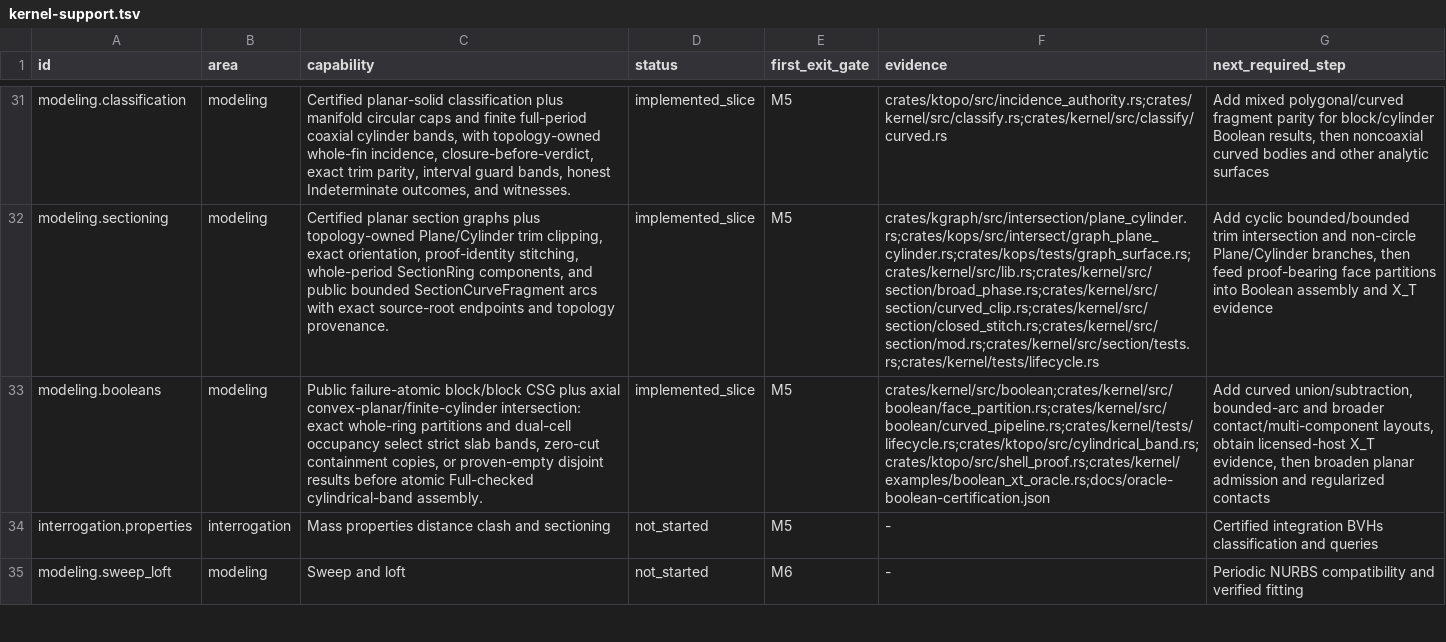
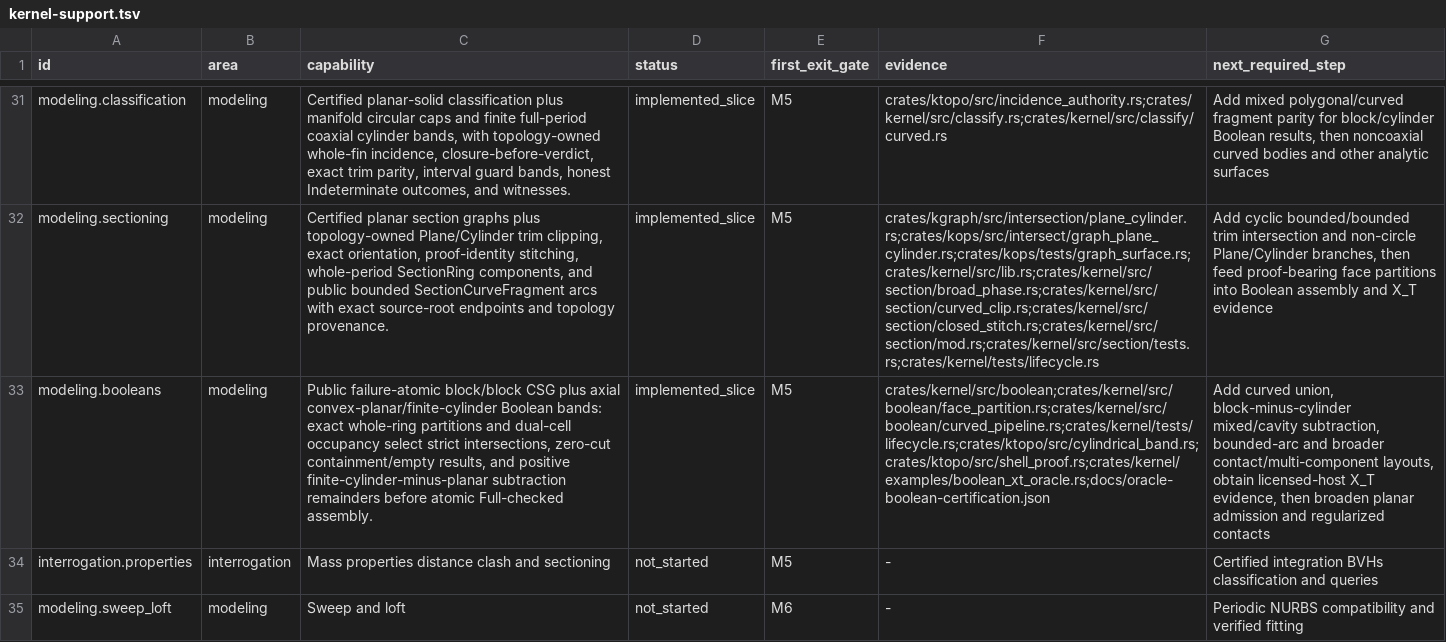
Before and after one commit to josephbajor/geocore, a TSV file: docs/kernel-support.tsv, drawn as a sheet; only a part is shown, gaps mark what is left out; the diff names each change by its address in the sheet, - before the commit and + after, or states it on an @@ line.

Commit message:
feat(kernel): realize axial curved subtraction bands
Advance Boolean-ladder rung 4 by committing finite-cylinder-minus-convex-planar subtraction when complete whole-ring partitions select positive axial remainder bands.

The generic realization adapter now accepts reversed selected planar disks as band-cap lineage sources because semantic band assembly regenerates result-oriented cap geometry. Reversed cylinder sides, source caps, planar outer regions, and all unsupported mixed or cavity topology still fail closed. This follows the representation-independent truth selector and exact cut-key consumption; it does not add a named layout or fixture case.

Facade evidence proves two deterministic low-to-high results, atomic Full-valid reports, exact outward cap senses, canonical 3-face/2-edge/0-vertex bands, six face-lineage events, removed-middle classification, source retention, deterministic X_T, Fast self-import, storage-order invariance, and continued atomic refusal for curved union and block-minus-cylinder subtraction.

Synchronize ORCHESTRATION, the roadmap, capability ledger, project contracts, and facade docs. Licensed-host evidence remains explicitly open; self-import is not certification.

Validated with focused curved pipeline and public lifecycle tests, cargo clippy -p kernel --all-targets -D warnings, package/doc/legacy contracts, the 89.361s fast lane, and the 152.916s standard lane.

```diff
--- a/docs/kernel-support.tsv
+++ b/docs/kernel-support.tsv
-C33 (capability): …axial convex-planar/finite-cylinder intersection: exact whole-ring partitions and dual-cell occupancy select strict slab bands, zero-cut containment copies, or proven-empty disjoint results before atomic Full-checked cylindrical-band assembly.
+C33 (capability): …axial convex-planar/finite-cylinder Boolean bands: exact whole-ring partitions and dual-cell occupancy select strict intersections, zero-cut containment/empty results, and positive finite-cylinder-minus-planar subtraction remainders before atomic Full-checked assembly.
-G33 (next_required_step): Add curved union/subtraction, bounded-arc and…
+G33 (next_required_step): Add curved union, block-minus-cylinder mixed/cavity subtraction, bounded-arc and…
```
Also changed, not shown: 9 other files.
